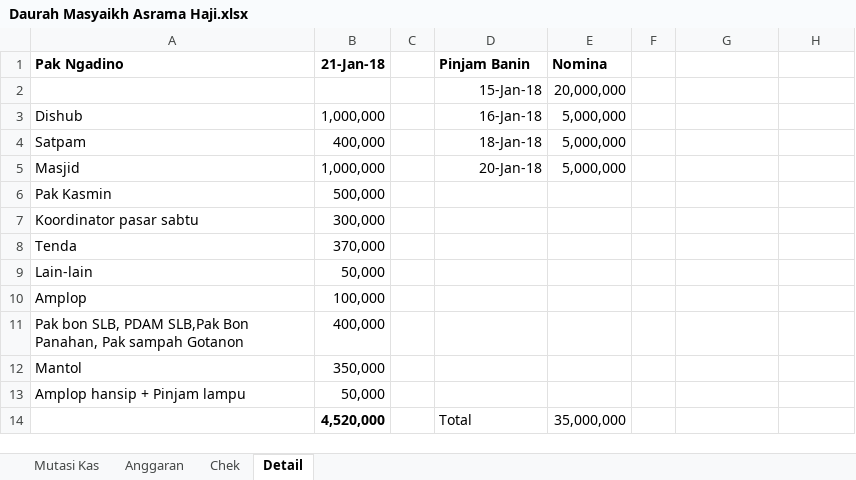
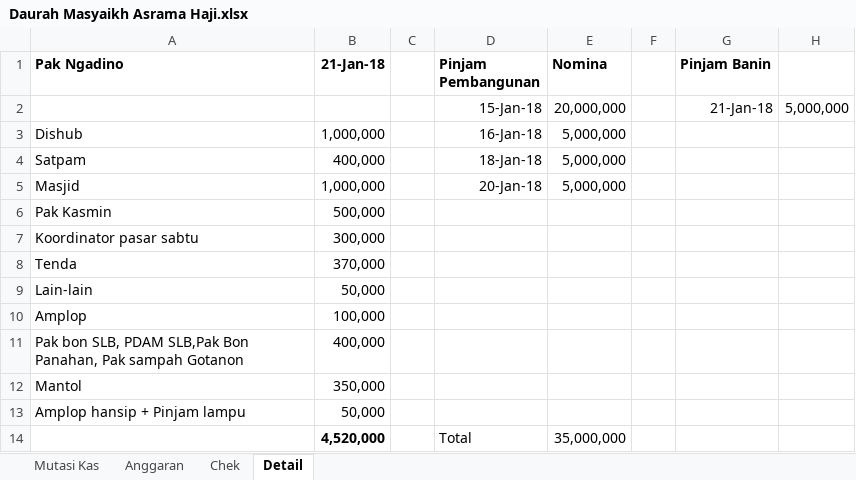
Before and after one commit to bagusprasojo/mds, an Excel workbook: Daurah Masyaikh Asrama Haji.xlsx, sheet Detail, drawn as a sheet; values as stored, in another font and other column widths than the file's, no borders; the diff names each change by its address in the sheet, - before the commit and + after, or states it on an @@ line.

```diff
--- a/Daurah Masyaikh Asrama Haji.xlsx (sheet Detail)
+++ b/Daurah Masyaikh Asrama Haji.xlsx (sheet Detail)
-D1: Pinjam Banin
+D1: Pinjam Pembangunan
-G1: (empty)
+G1: Pinjam Banin
-G2 (Pinjam Banin): (empty)
+G2 (Pinjam Banin): 21-Jan-18
-H2: (empty)
+H2: 5,000,000
```
Also changed, not shown: sheet Mutasi Kas, sheet Chek.
